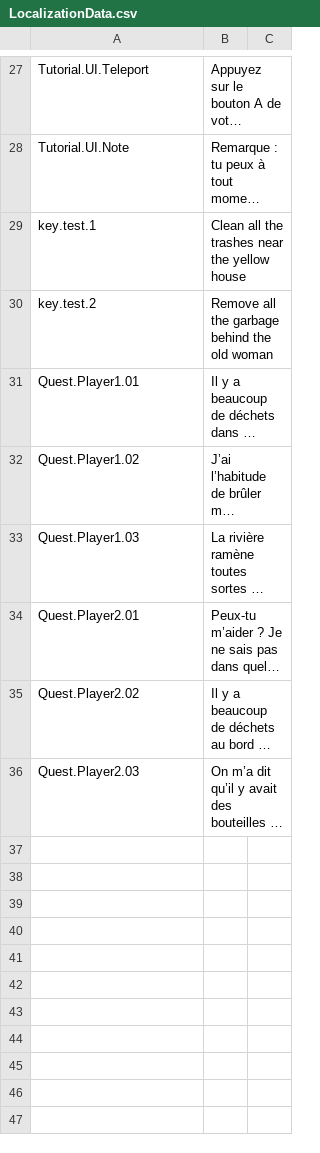
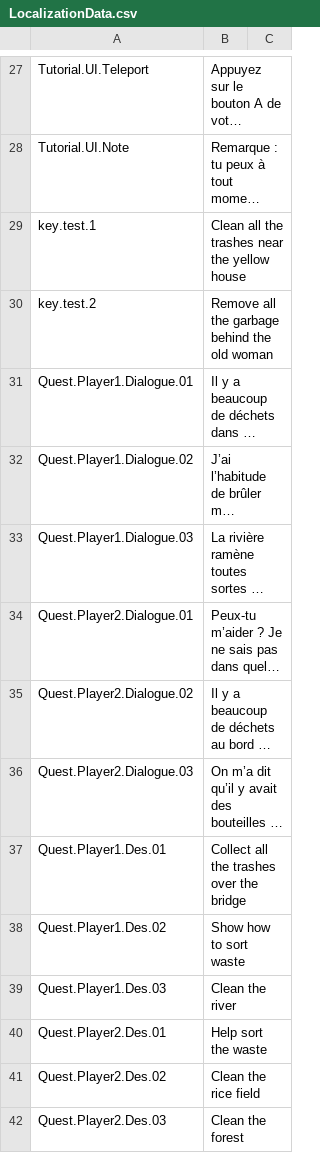
Before and after one commit to ACROSS-Lab/Rac-VR, a CSV file: Assets/Resources/Localization/LocalizationData.csv, drawn as a sheet; only a part is shown, gaps mark what is left out; long unchanged cells end in …; the diff names each change by its address in the sheet, - before the commit and + after, or states it on an @@ line.

Commit message:
update main scene and create some placeholder prefabs for quest characters

```diff
--- a/Assets/Resources/Localization/LocalizationData.csv
+++ b/Assets/Resources/Localization/LocalizationData.csv
-A31: Quest.Player1.01
+A31: Quest.Player1.Dialogue.01
-A32: Quest.Player1.02
+A32: Quest.Player1.Dialogue.02
-A33: Quest.Player1.03
+A33: Quest.Player1.Dialogue.03
-A34: Quest.Player2.01
+A34: Quest.Player2.Dialogue.01
-A35: Quest.Player2.02
+A35: Quest.Player2.Dialogue.02
-A36: Quest.Player2.03
+A36: Quest.Player2.Dialogue.03
+row 37: Quest.Player1.Des.01 | Collect all the trashes over the bridge
+row 38: Quest.Player1.Des.02 | Show how to sort waste
+row 39: Quest.Player1.Des.03 | Clean the river
+row 40: Quest.Player2.Des.01 | Help sort the waste
+row 41: Quest.Player2.Des.02 | Clean the rice field
+row 42: Quest.Player2.Des.03 | Clean the forest
```
Also changed, not shown: 21 other files.
